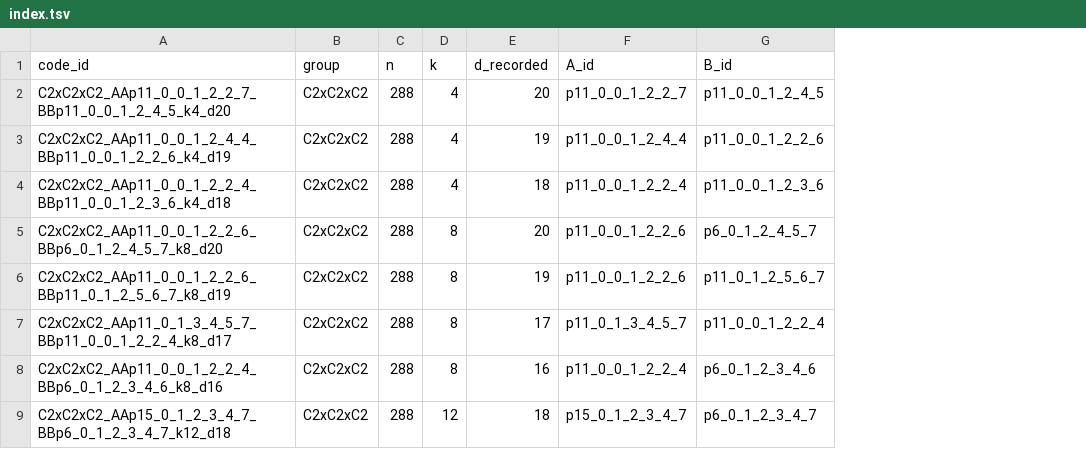
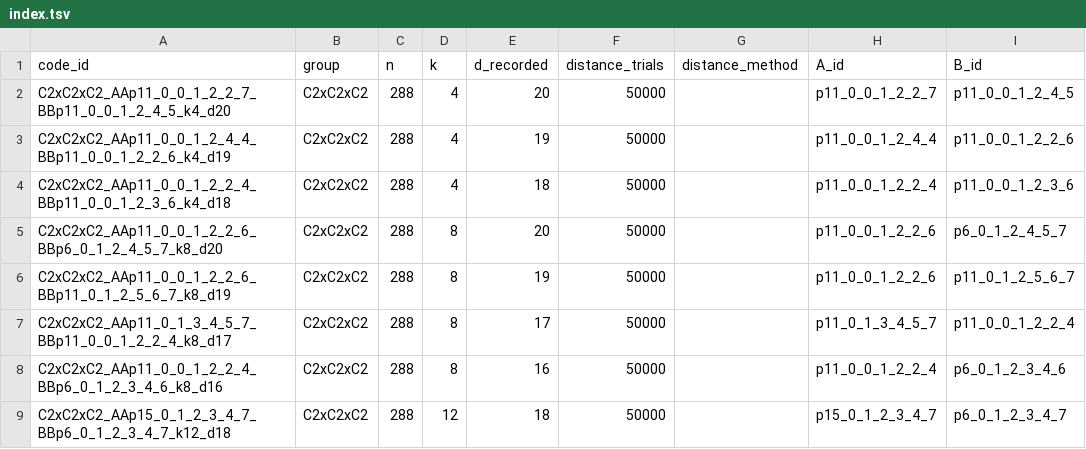
Before and after one commit to aleverrier/qtanner-search, a TSV file: best_codes/index.tsv, drawn as a sheet; only a part is shown; the diff covers the shown part only; the diff names each change by its address in the sheet, - before the commit and + after, or states it on an @@ line.

```diff
--- a/best_codes/index.tsv
+++ b/best_codes/index.tsv
+column F (distance_trials), rows 2-9: all 50000
+column G (distance_method), empty
```
Also changed, not shown: 1 added row elsewhere in this file, best_codes/best_by_group_k.tsv, 28 other files.
